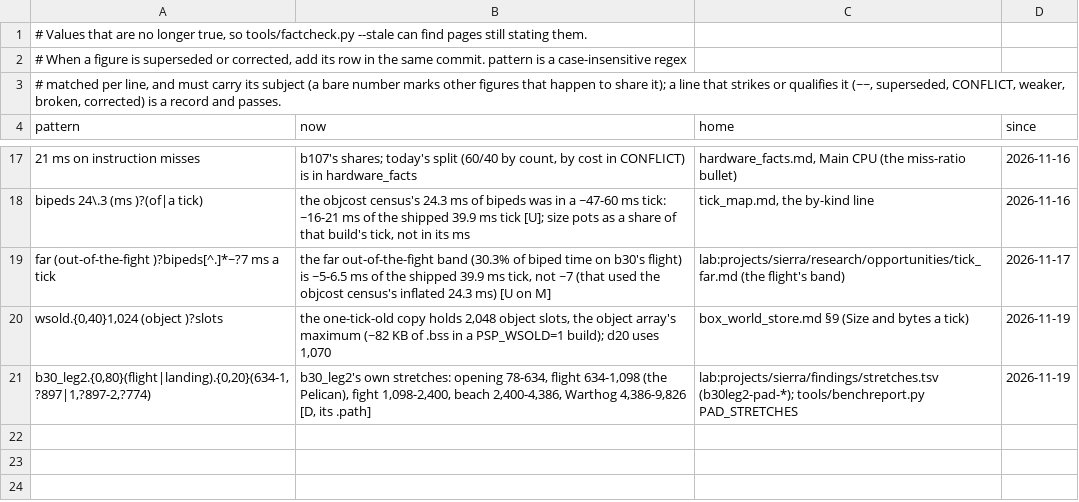
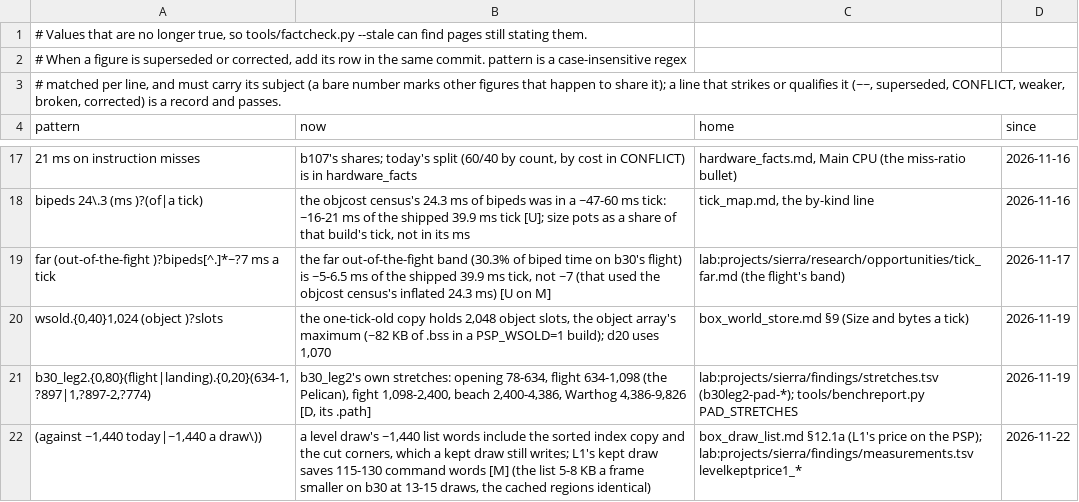
Before and after one commit to ChupathingyCE/Sierra-III, a TSV file: docs/superseded.tsv, drawn as a sheet; only a part is shown, gaps mark what is left out.

Commit message:
box_draw_list 12.1a: the ~1,440 words a draw superseded by the measured 115-130
The ~1,440 list words a level draw writes include the sorted index copy and
the cut corners, which a kept draw still writes; L1's PSP pair measured the
command words a kept draw saves at 115-130 (the list 5-8 KB a frame smaller
on b30, the cached regions identical). Marked where it stands, with its row
in superseded.tsv.

```diff
--- a/docs/superseded.tsv
+++ b/docs/superseded.tsv
@@ -21 +21,2 @@ wsold.{0,40}1,024 (object )?slots	the one-tick-old copy holds 2,048 object slots
 b30_leg2.{0,80}(flight|landing).{0,20}(634-1,?897|1,?897-2,?774)	b30_leg2's own stretches: opening 78-634, flight 634-1,098 (the Pelican), fight 1,098-2,400, beach 2,400-4,386, Warthog 4,386-9,826 [D, its .path]	lab:projects/sierra/findings/stretches.tsv (b30leg2-pad-*); tools/benchreport.py PAD_STRETCHES	2026-11-19
+(against ~1,440 today|~1,440 a draw\))	a level draw's ~1,440 list words include the sorted index copy and the cut corners, which a kept draw still writes; L1's kept draw saves 115-130 command words [M] (the list 5-8 KB a frame smaller on b30 at 13-15 draws, the cached regions identical)	box_draw_list.md §12.1a (L1's price on the PSP); lab:projects/sierra/findings/measurements.tsv levelkeptprice1_*	2026-11-22
```
Also changed, not shown: 1 other file.
